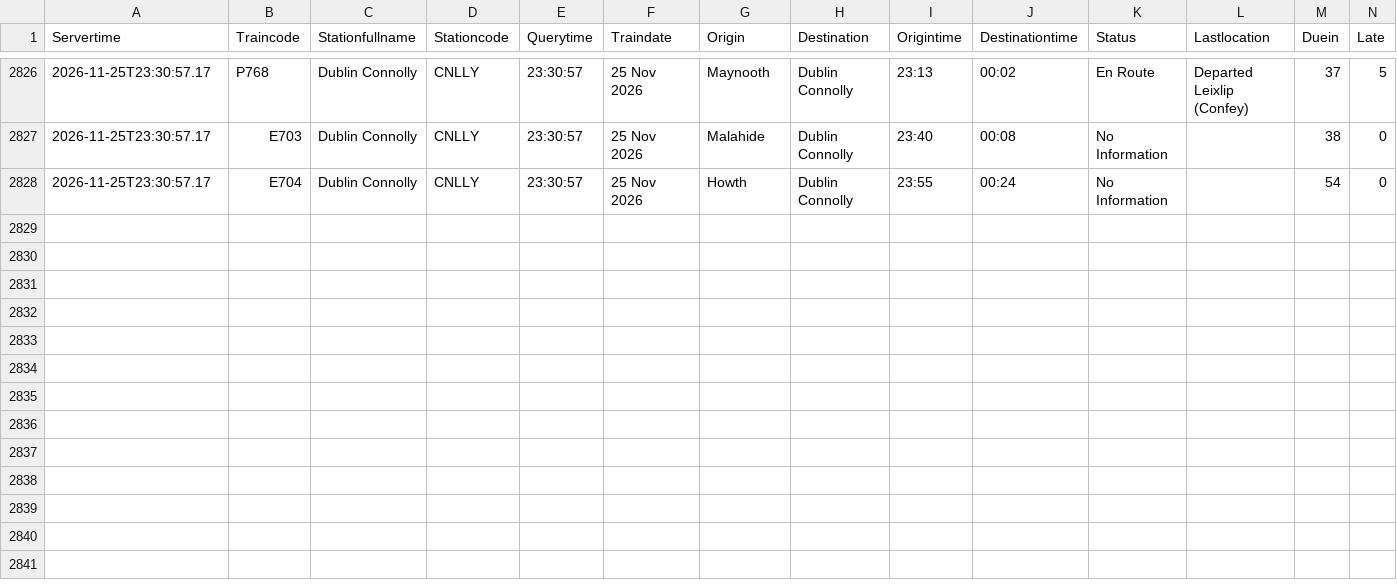
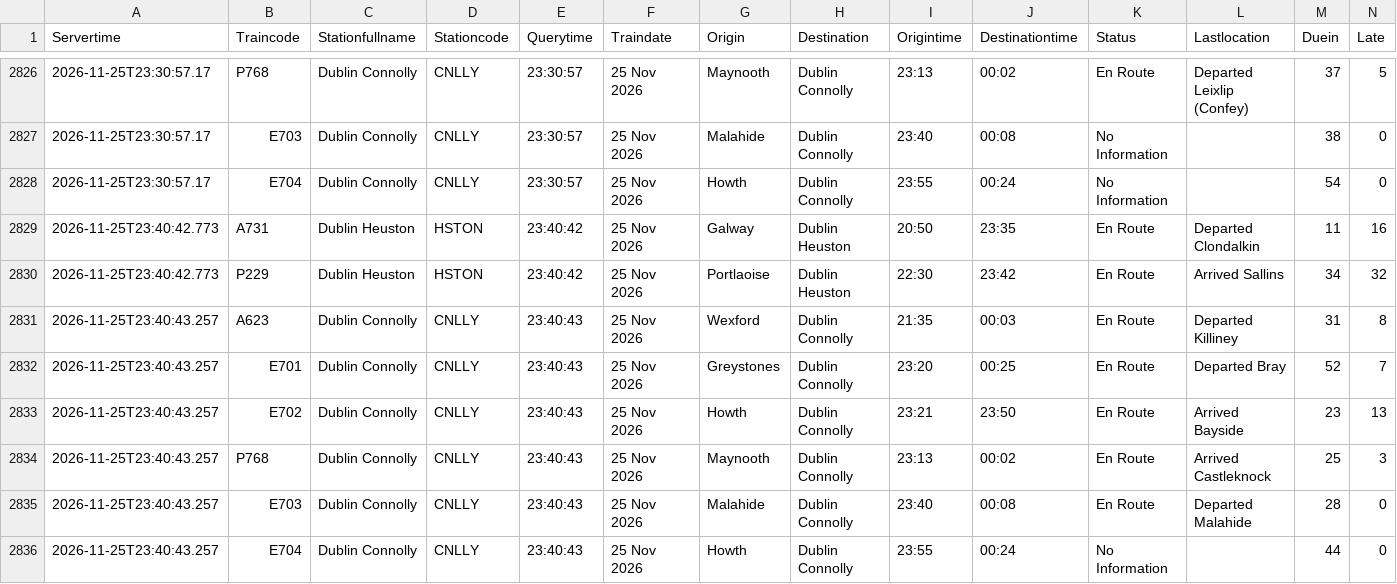
Before and after one commit to Arin0005/CA02-Programming-for-Data-Analysis-DBS, a CSV file: data/raw/trains/trains_2026-11-25.csv, drawn as a sheet; only a part is shown, gaps mark what is left out; rows hold the shown columns only; the diff names each change by its address in the sheet, - before the commit and + after, or states it on an @@ line.

```diff
--- a/data/raw/trains/trains_2026-11-25.csv
+++ b/data/raw/trains/trains_2026-11-25.csv
+row 2829: 2026-11-25T23:40:42.773 | A731 | Dublin Heuston | HSTON | 23:40:42 | 25 Nov 2026 | Galway | Dublin Heuston | 20:50 | 23:35 | En Route | Departed Clondalkin | 11 | 16
+row 2830: 2026-11-25T23:40:42.773 | P229 | Dublin Heuston | HSTON | 23:40:42 | 25 Nov 2026 | Portlaoise | Dublin Heuston | 22:30 | 23:42 | En Route | Arrived Sallins | 34 | 32
+row 2831: 2026-11-25T23:40:43.257 | A623 | Dublin Connolly | CNLLY | 23:40:43 | 25 Nov 2026 | Wexford | Dublin Connolly | 21:35 | 00:03 | En Route | Departed Killiney | 31 | 8
+row 2832: 2026-11-25T23:40:43.257 | E701 | Dublin Connolly | CNLLY | 23:40:43 | 25 Nov 2026 | Greystones | Dublin Connolly | 23:20 | 00:25 | En Route | Departed Bray | 52 | 7
+row 2833: 2026-11-25T23:40:43.257 | E702 | Dublin Connolly | CNLLY | 23:40:43 | 25 Nov 2026 | Howth | Dublin Connolly | 23:21 | 23:50 | En Route | Arrived Bayside | 23 | 13
+row 2834: 2026-11-25T23:40:43.257 | P768 | Dublin Connolly | CNLLY | 23:40:43 | 25 Nov 2026 | Maynooth | Dublin Connolly | 23:13 | 00:02 | En Route | Arrived Castleknock | 25 | 3
+row 2835: 2026-11-25T23:40:43.257 | E703 | Dublin Connolly | CNLLY | 23:40:43 | 25 Nov 2026 | Malahide | Dublin Connolly | 23:40 | 00:08 | En Route | Departed Malahide | 28 | 0
+row 2836: 2026-11-25T23:40:43.257 | E704 | Dublin Connolly | CNLLY | 23:40:43 | 25 Nov 2026 | Howth | Dublin Connolly | 23:55 | 00:24 | No Information |  | 44 | 0
```
